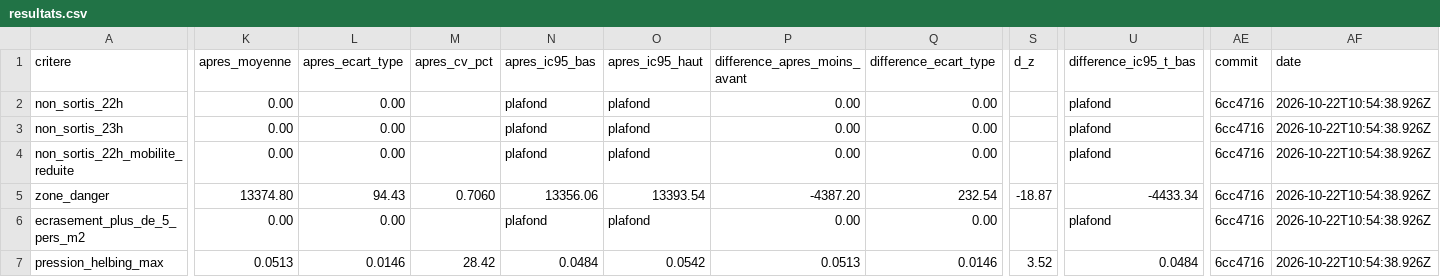
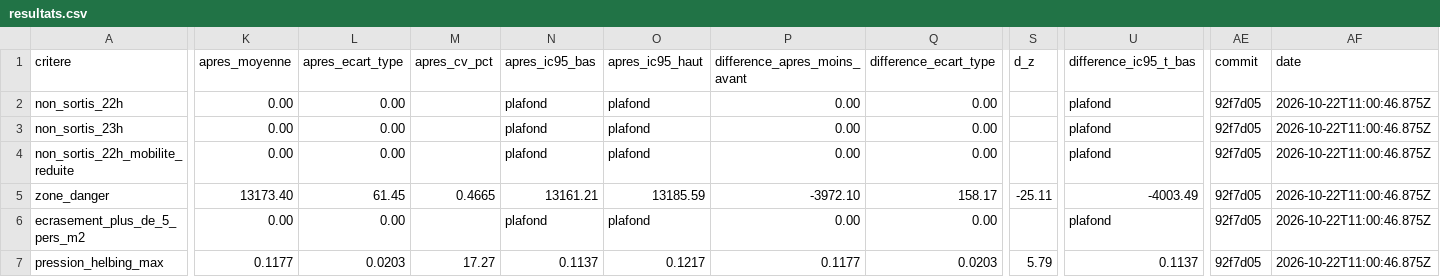
Before and after one commit to adembnn/hack-accel, a CSV file: bench/resultats.csv, drawn as a sheet; only a part is shown, gaps mark what is left out; the diff covers the shown part only; the diff names each change by its address in the sheet, - before the commit and + after, or states it on an @@ line.

```diff
--- a/bench/resultats.csv
+++ b/bench/resultats.csv
-AE2:AE7 (commit): 6cc4716
+AE2:AE7 (commit): 92f7d05
-AF2:AF7 (date): 2026-10-22T10:54:38.926Z
+AF2:AF7 (date): 2026-10-22T11:00:46.875Z
-K5 (apres_moyenne): 13374.80
+K5 (apres_moyenne): 13173.40
-L5 (apres_ecart_type): 94.43
+L5 (apres_ecart_type): 61.45
-M5 (apres_cv_pct): 0.7060
+M5 (apres_cv_pct): 0.4665
-N5 (apres_ic95_bas): 13356.06
+N5 (apres_ic95_bas): 13161.21
-O5 (apres_ic95_haut): 13393.54
+O5 (apres_ic95_haut): 13185.59
-P5 (difference_apres_moins_avant): -4387.20
+P5 (difference_apres_moins_avant): -3972.10
-Q5 (difference_ecart_type): 232.54
+Q5 (difference_ecart_type): 158.17
-S5 (d_z): -18.87
+S5 (d_z): -25.11
-U5 (difference_ic95_t_bas): -4433.34
+U5 (difference_ic95_t_bas): -4003.49
-K7 (apres_moyenne): 0.0513
+K7 (apres_moyenne): 0.1177
-L7 (apres_ecart_type): 0.0146
+L7 (apres_ecart_type): 0.0203
-M7 (apres_cv_pct): 28.42
+M7 (apres_cv_pct): 17.27
-N7 (apres_ic95_bas): 0.0484
+N7 (apres_ic95_bas): 0.1137
-O7 (apres_ic95_haut): 0.0542
+O7 (apres_ic95_haut): 0.1217
-P7 (difference_apres_moins_avant): 0.0513
+P7 (difference_apres_moins_avant): 0.1177
-Q7 (difference_ecart_type): 0.0146
+Q7 (difference_ecart_type): 0.0203
-S7 (d_z): 3.52
+S7 (d_z): 5.79
-U7 (difference_ic95_t_bas): 0.0484
+U7 (difference_ic95_t_bas): 0.1137
```
Also changed, not shown: 103 edited cells elsewhere in this file, bench/resultats-par-graine.csv, bench/sensibilite-resume.csv, 1 other file.
